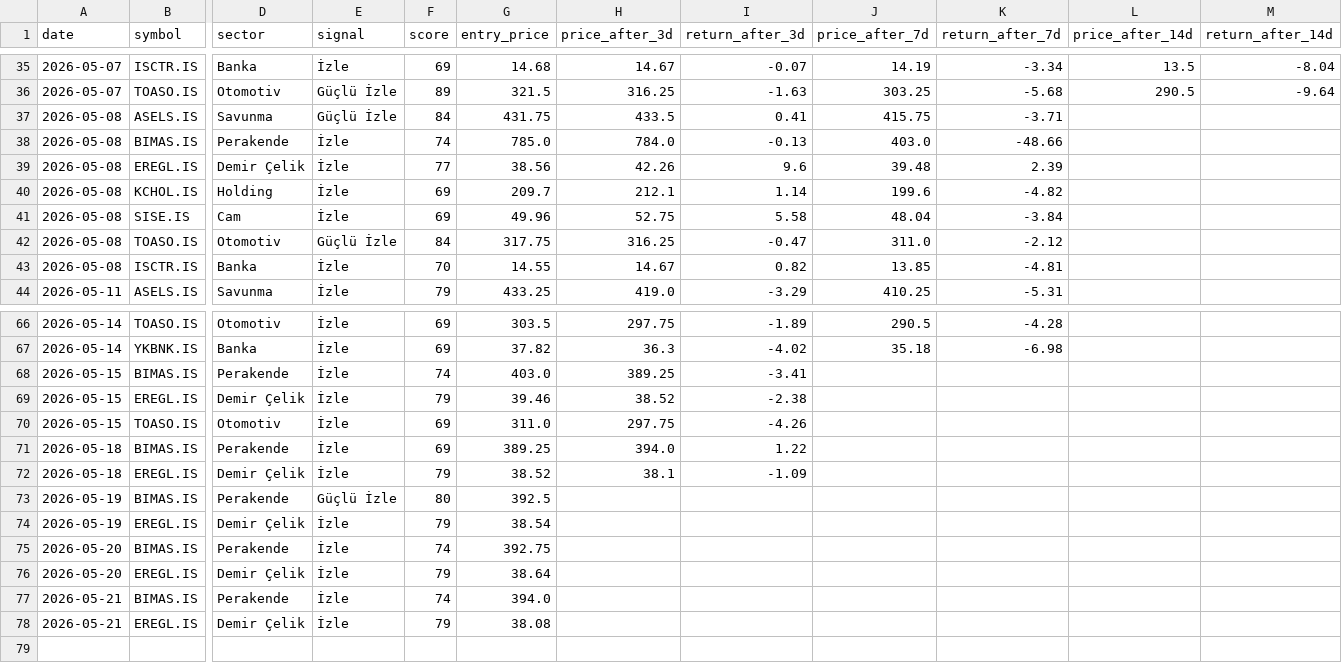
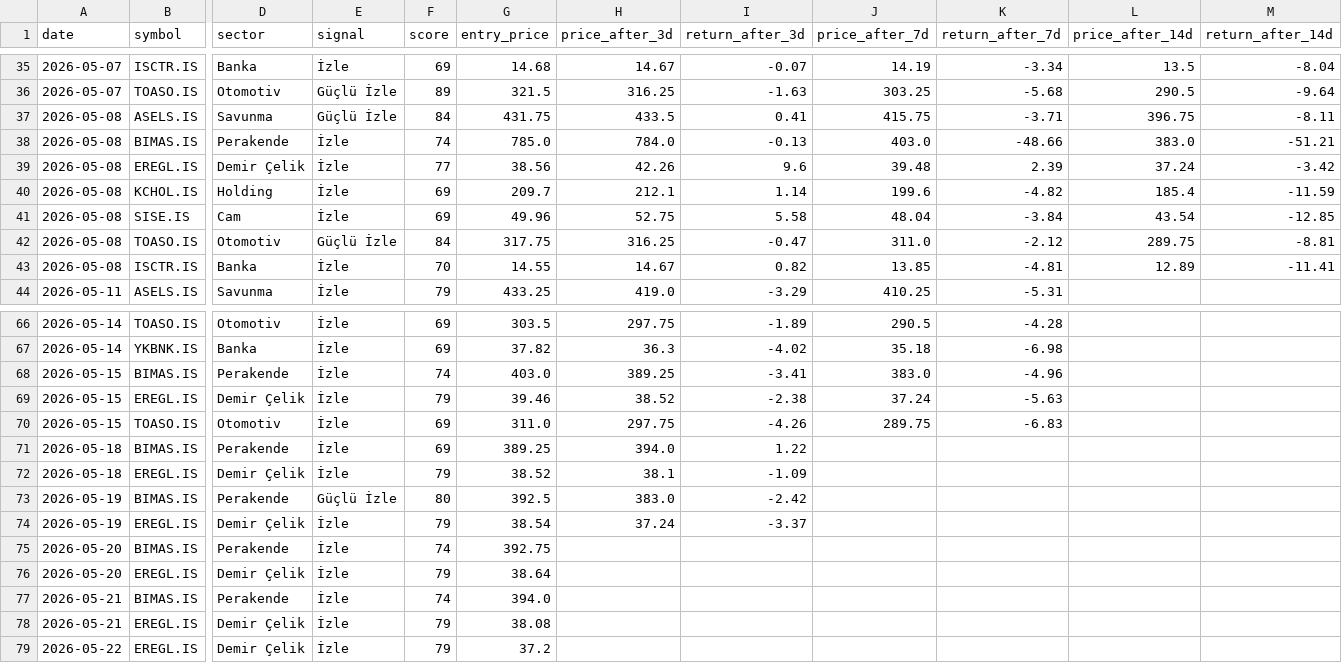
Before and after one commit to semreerol/BistTraderBot, a CSV file: data/signals_history.csv, drawn as a sheet; only a part is shown, gaps mark what is left out; rows hold the shown columns only; the diff names each change by its address in the sheet, - before the commit and + after, or states it on an @@ line.

```diff
--- a/data/signals_history.csv
+++ b/data/signals_history.csv
-L37 (price_after_14d): (empty)
+L37 (price_after_14d): 396.75
-M37 (return_after_14d): (empty)
+M37 (return_after_14d): -8.11
-L38 (price_after_14d): (empty)
+L38 (price_after_14d): 383.0
-M38 (return_after_14d): (empty)
+M38 (return_after_14d): -51.21
-L39 (price_after_14d): (empty)
+L39 (price_after_14d): 37.24
-M39 (return_after_14d): (empty)
+M39 (return_after_14d): -3.42
-L40 (price_after_14d): (empty)
+L40 (price_after_14d): 185.4
-M40 (return_after_14d): (empty)
+M40 (return_after_14d): -11.59
-L41 (price_after_14d): (empty)
+L41 (price_after_14d): 43.54
-M41 (return_after_14d): (empty)
+M41 (return_after_14d): -12.85
-L42 (price_after_14d): (empty)
+L42 (price_after_14d): 289.75
-M42 (return_after_14d): (empty)
+M42 (return_after_14d): -8.81
-L43 (price_after_14d): (empty)
+L43 (price_after_14d): 12.89
-M43 (return_after_14d): (empty)
+M43 (return_after_14d): -11.41
-J68 (price_after_7d): (empty)
+J68 (price_after_7d): 383.0
-K68 (return_after_7d): (empty)
+K68 (return_after_7d): -4.96
-J69 (price_after_7d): (empty)
+J69 (price_after_7d): 37.24
-K69 (return_after_7d): (empty)
+K69 (return_after_7d): -5.63
-J70 (price_after_7d): (empty)
+J70 (price_after_7d): 289.75
-K70 (return_after_7d): (empty)
+K70 (return_after_7d): -6.83
-H73 (price_after_3d): (empty)
+H73 (price_after_3d): 383.0
-I73 (return_after_3d): (empty)
+I73 (return_after_3d): -2.42
-H74 (price_after_3d): (empty)
+H74 (price_after_3d): 37.24
-I74 (return_after_3d): (empty)
+I74 (return_after_3d): -3.37
+row 79: 2026-05-22 | EREGL.IS | Demir Çelik | İzle | 79 | 37.2
```
